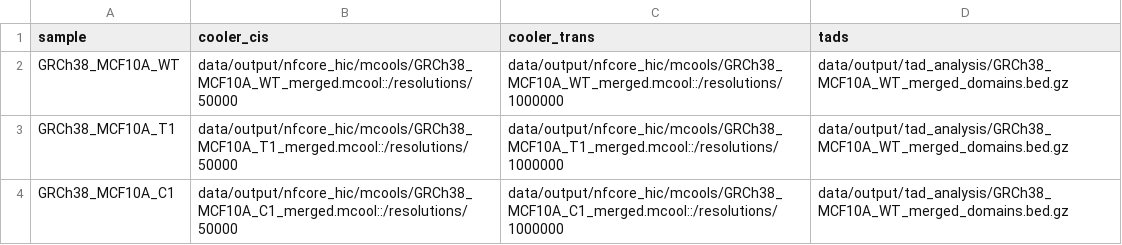
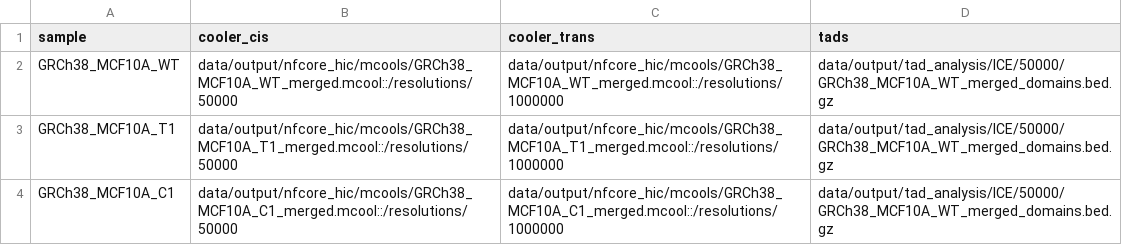
Before and after one commit to paulsengroup/2022-mcf10a-cancer-progression, a TSV file: data/input/call_tad_cliques_samplesheets/call_tad_cliques_vs_control_samplesheet.tsv, drawn as a sheet.

```diff
--- a/data/input/call_tad_cliques_samplesheets/call_tad_cliques_vs_control_samplesheet.tsv
+++ b/data/input/call_tad_cliques_samplesheets/call_tad_cliques_vs_control_samplesheet.tsv
@@ -1,4 +1,4 @@
 sample	cooler_cis	cooler_trans	tads
-GRCh38_MCF10A_WT	data/output/nfcore_hic/mcools/GRCh38_MCF10A_WT_merged.mcool::/resolutions/50000	data/output/nfcore_hic/mcools/GRCh38_MCF10A_WT_merged.mcool::/resolutions/1000000	data/output/tad_analysis/GRCh38_MCF10A_WT_merged_domains.bed.gz
-GRCh38_MCF10A_T1	data/output/nfcore_hic/mcools/GRCh38_MCF10A_T1_merged.mcool::/resolutions/50000	data/output/nfcore_hic/mcools/GRCh38_MCF10A_T1_merged.mcool::/resolutions/1000000	data/output/tad_analysis/GRCh38_MCF10A_WT_merged_domains.bed.gz
-GRCh38_MCF10A_C1	data/output/nfcore_hic/mcools/GRCh38_MCF10A_C1_merged.mcool::/resolutions/50000	data/output/nfcore_hic/mcools/GRCh38_MCF10A_C1_merged.mcool::/resolutions/1000000	data/output/tad_analysis/GRCh38_MCF10A_WT_merged_domains.bed.gz
+GRCh38_MCF10A_WT	data/output/nfcore_hic/mcools/GRCh38_MCF10A_WT_merged.mcool::/resolutions/50000	data/output/nfcore_hic/mcools/GRCh38_MCF10A_WT_merged.mcool::/resolutions/1000000	data/output/tad_analysis/ICE/50000/GRCh38_MCF10A_WT_merged_domains.bed.gz
+GRCh38_MCF10A_T1	data/output/nfcore_hic/mcools/GRCh38_MCF10A_T1_merged.mcool::/resolutions/50000	data/output/nfcore_hic/mcools/GRCh38_MCF10A_T1_merged.mcool::/resolutions/1000000	data/output/tad_analysis/ICE/50000/GRCh38_MCF10A_WT_merged_domains.bed.gz
+GRCh38_MCF10A_C1	data/output/nfcore_hic/mcools/GRCh38_MCF10A_C1_merged.mcool::/resolutions/50000	data/output/nfcore_hic/mcools/GRCh38_MCF10A_C1_merged.mcool::/resolutions/1000000	data/output/tad_analysis/ICE/50000/GRCh38_MCF10A_WT_merged_domains.bed.gz
```
Also changed, not shown: data/input/call_tad_cliques_samplesheets/call_tad_cliques_chrom3d_samplesheet.tsv, data/input/call_tad_cliques_samplesheets/call_tad_cliques_samplesheet.tsv.
